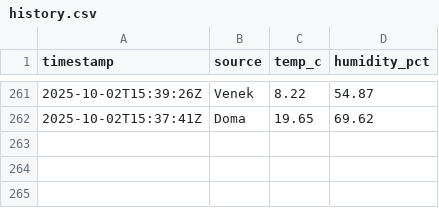
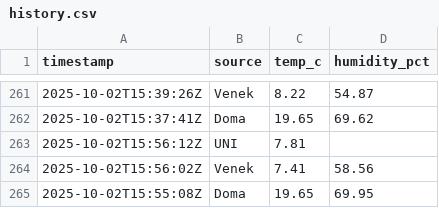
Before and after one commit to rosta70/Teplomer, a CSV file: docs/data/history.csv, drawn as a sheet; only a part is shown, gaps mark what is left out.

```diff
--- a/docs/data/history.csv
+++ b/docs/data/history.csv
@@ -262 +262,4 @@ timestamp,source,temp_c,humidity_pct
 2025-10-02T15:37:41Z,Doma,19.65,69.62
+2025-10-02T15:56:12Z,UNI,7.81,
+2025-10-02T15:56:02Z,Venek,7.41,58.56
+2025-10-02T15:55:08Z,Doma,19.65,69.95
```
